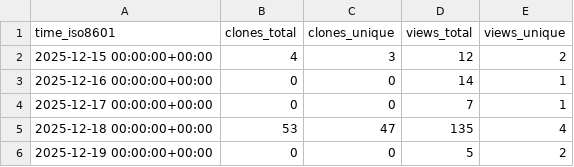
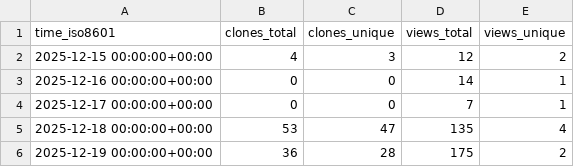
Before and after one commit to sunnchioo/FlyHE, a CSV file: sunnchioo/FlyHE/ghrs-data/views_clones_aggregate.csv, drawn as a sheet.

```diff
--- a/sunnchioo/FlyHE/ghrs-data/views_clones_aggregate.csv
+++ b/sunnchioo/FlyHE/ghrs-data/views_clones_aggregate.csv
@@ -5,2 +5,2 @@ time_iso8601,clones_total,clones_unique,views_total,views_unique
 2025-12-18 00:00:00+00:00,53,47,135,4
-2025-12-19 00:00:00+00:00,0,0,5,2
+2025-12-19 00:00:00+00:00,36,28,175,2
```
Also changed, not shown: 1 other file.
